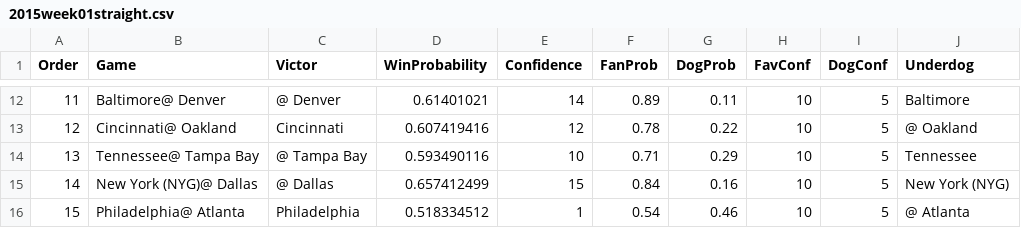
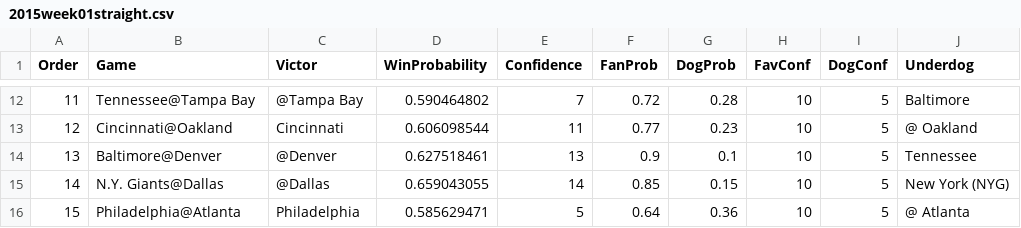
Before and after one commit to mcarlo/straightsims, a CSV file: 2015week01straight.csv, drawn as a sheet; only a part is shown, gaps mark what is left out; the diff covers the shown part only.

```diff
--- a/2015week01straight.csv
+++ b/2015week01straight.csv
@@ -12,5 +12,5 @@ Order,Game,Victor,WinProbability,Confidence,FanProb,DogProb,FavConf,DogConf,Unde
-11,Baltimore@ Denver,@ Denver,0.61401021,14,0.89,0.11,10,5,Baltimore
-12,Cincinnati@ Oakland,Cincinnati,0.607419416,12,0.78,0.22,10,5,@ Oakland
-13,Tennessee@ Tampa Bay,@ Tampa Bay,0.593490116,10,0.71,0.29,10,5,Tennessee
-14,New York (NYG)@ Dallas,@ Dallas,0.657412499,15,0.84,0.16,10,5,New York (NYG)
-15,Philadelphia@ Atlanta,Philadelphia,0.518334512,1,0.54,0.46,10,5,@ Atlanta
+11,Tennessee@Tampa Bay,@Tampa Bay,0.590464802,7,0.72,0.28,10,5,Baltimore
+12,Cincinnati@Oakland,Cincinnati,0.606098544,11,0.77,0.23,10,5,@ Oakland
+13,Baltimore@Denver,@Denver,0.627518461,13,0.9,0.1,10,5,Tennessee
+14,N.Y. Giants@Dallas,@Dallas,0.659043055,14,0.85,0.15,10,5,New York (NYG)
+15,Philadelphia@Atlanta,Philadelphia,0.585629471,5,0.64,0.36,10,5,@ Atlanta
```
Also changed, not shown: 62 edited cells elsewhere in this file, 6 other files.
